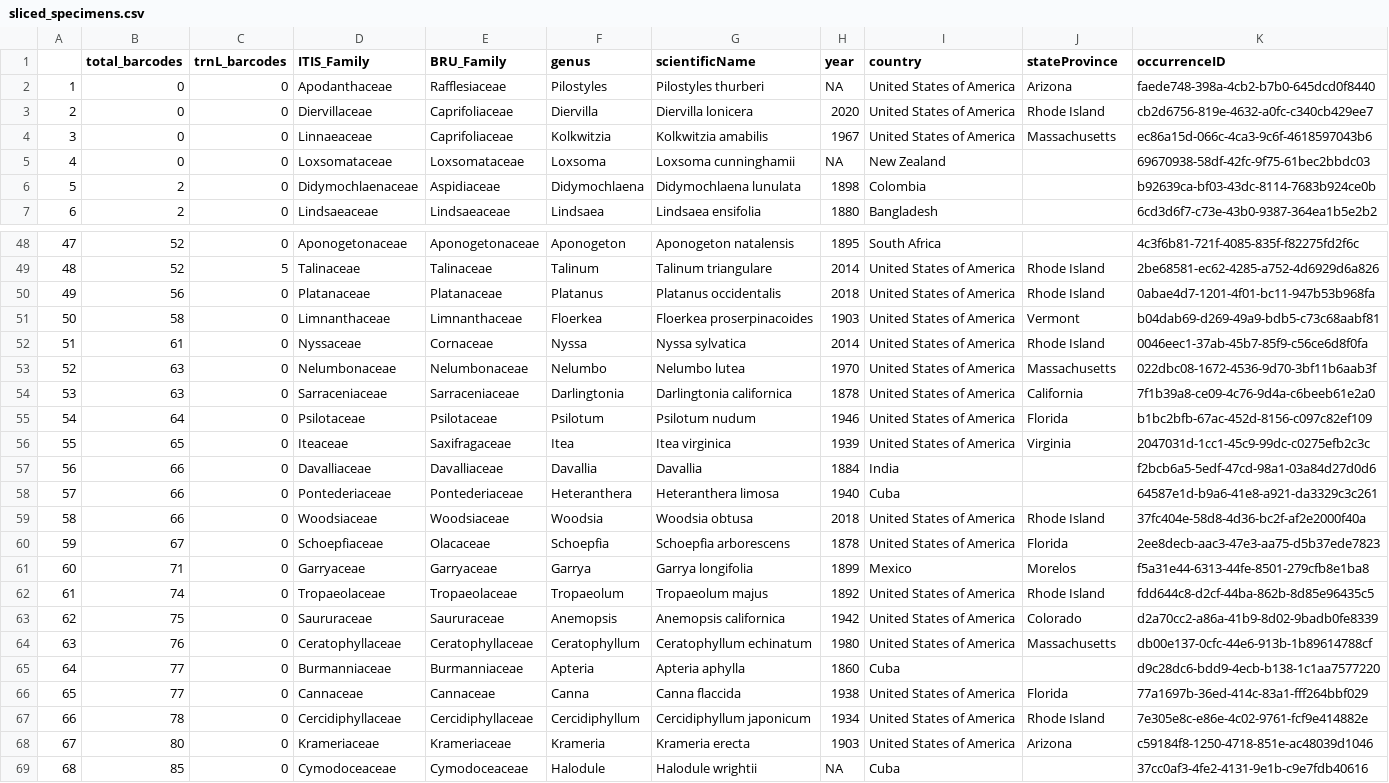
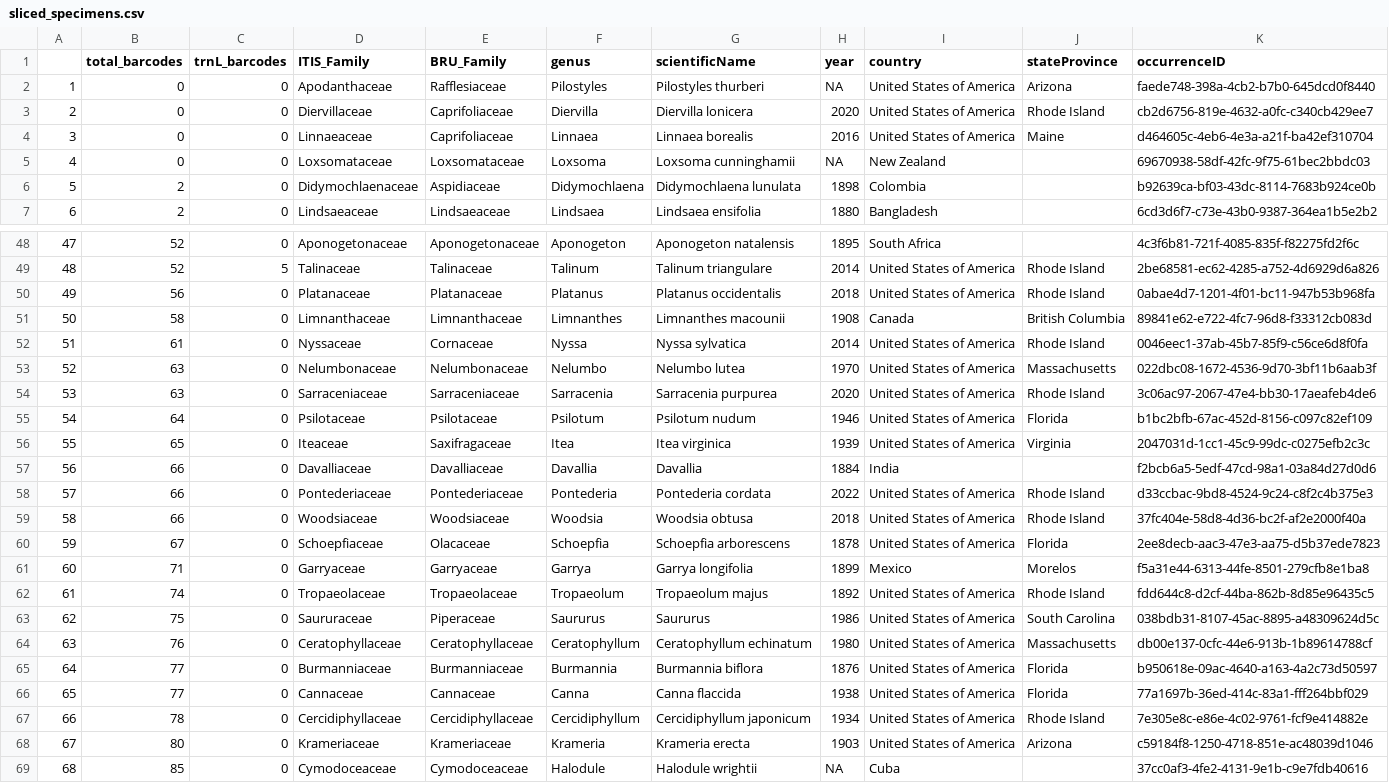
Before and after one commit to pgundral/herbarium-metabarcoding, a CSV file: data/sliced_specimens.csv, drawn as a sheet; only a part is shown, gaps mark what is left out; the diff covers the shown part only.

Commit message:
identifying specimens per family

```diff
--- a/data/sliced_specimens.csv
+++ b/data/sliced_specimens.csv
@@ -3,3 +3,3 @@
 "2",0,0,"Diervillaceae","Caprifoliaceae","Diervilla","Diervilla lonicera",2020,"United States of America","Rhode Island","cb2d6756-819e-4632-a0fc-c340cb429ee7"
-"3",0,0,"Linnaeaceae","Caprifoliaceae","Kolkwitzia","Kolkwitzia amabilis",1967,"United States of America","Massachusetts","ec86a15d-066c-4ca3-9c6f-4618597043b6"
+"3",0,0,"Linnaeaceae","Caprifoliaceae","Linnaea","Linnaea borealis",2016,"United States of America","Maine","d464605c-4eb6-4e3a-a21f-ba42ef310704"
 "4",0,0,"Loxsomataceae","Loxsomataceae","Loxsoma","Loxsoma cunninghamii",NA,"New Zealand","","69670938-58df-42fc-9f75-61bec2bbdc03"
@@ -50,6 +50,6 @@
 "49",56,0,"Platanaceae","Platanaceae","Platanus","Platanus occidentalis",2018,"United States of America","Rhode Island","0abae4d7-1201-4f01-bc11-947b53b968fa"
-"50",58,0,"Limnanthaceae","Limnanthaceae","Floerkea","Floerkea proserpinacoides",1903,"United States of America","Vermont","b04dab69-d269-49a9-bdb5-c73c68aabf81"
+"50",58,0,"Limnanthaceae","Limnanthaceae","Limnanthes","Limnanthes macounii",1908,"Canada","British Columbia","89841e62-e722-4fc7-96d8-f33312cb083d"
 "51",61,0,"Nyssaceae","Cornaceae","Nyssa","Nyssa sylvatica",2014,"United States of America","Rhode Island","0046eec1-37ab-45b7-85f9-c56ce6d8f0fa"
 "52",63,0,"Nelumbonaceae","Nelumbonaceae","Nelumbo","Nelumbo lutea",1970,"United States of America","Massachusetts","022dbc08-1672-4536-9d70-3bf11b6aab3f"
-"53",63,0,"Sarraceniaceae","Sarraceniaceae","Darlingtonia","Darlingtonia californica",1878,"United States of America","California","7f1b39a8-ce09-4c76-9d4a-c6beeb61e2a0"
+"53",63,0,"Sarraceniaceae","Sarraceniaceae","Sarracenia","Sarracenia purpurea",2020,"United States of America","Rhode Island","3c06ac97-2067-47e4-bb30-17aeafeb4de6"
 "54",64,0,"Psilotaceae","Psilotaceae","Psilotum","Psilotum nudum",1946,"United States of America","Florida","b1bc2bfb-67ac-452d-8156-c097c82ef109"
@@ -57,3 +57,3 @@
 "56",66,0,"Davalliaceae","Davalliaceae","Davallia","Davallia",1884,"India","","f2bcb6a5-5edf-47cd-98a1-03a84d27d0d6"
-"57",66,0,"Pontederiaceae","Pontederiaceae","Heteranthera","Heteranthera limosa",1940,"Cuba","","64587e1d-b9a6-41e8-a921-da3329c3c261"
+"57",66,0,"Pontederiaceae","Pontederiaceae","Pontederia","Pontederia cordata",2022,"United States of America","Rhode Island","d33ccbac-9bd8-4524-9c24-c8f2c4b375e3"
 "58",66,0,"Woodsiaceae","Woodsiaceae","Woodsia","Woodsia obtusa",2018,"United States of America","Rhode Island","37fc404e-58d8-4d36-bc2f-af2e2000f40a"
@@ -62,5 +62,5 @@
 "61",74,0,"Tropaeolaceae","Tropaeolaceae","Tropaeolum","Tropaeolum majus",1892,"United States of America","Rhode Island","fdd644c8-d2cf-44ba-862b-8d85e96435c5"
-"62",75,0,"Saururaceae","Saururaceae","Anemopsis","Anemopsis californica",1942,"United States of America","Colorado","d2a70cc2-a86a-41b9-8d02-9badb0fe8339"
+"62",75,0,"Saururaceae","Piperaceae","Saururus","Saururus",1986,"United States of America","South Carolina","038bdb31-8107-45ac-8895-a48309624d5c"
 "63",76,0,"Ceratophyllaceae","Ceratophyllaceae","Ceratophyllum","Ceratophyllum echinatum",1980,"United States of America","Massachusetts","db00e137-0cfc-44e6-913b-1b89614788cf"
-"64",77,0,"Burmanniaceae","Burmanniaceae","Apteria","Apteria aphylla",1860,"Cuba","","d9c28dc6-bdd9-4ecb-b138-1c1aa7577220"
+"64",77,0,"Burmanniaceae","Burmanniaceae","Burmannia","Burmannia biflora",1876,"United States of America","Florida","b950618e-09ac-4640-a163-4a2c73d50597"
 "65",77,0,"Cannaceae","Cannaceae","Canna","Canna flaccida",1938,"United States of America","Florida","77a1697b-36ed-414c-83a1-fff264bbf029"
```
Also changed, not shown: 37 edited cells elsewhere in this file, data/specimens.csv, data/yellowstone_specimens.csv, 2 other files.
